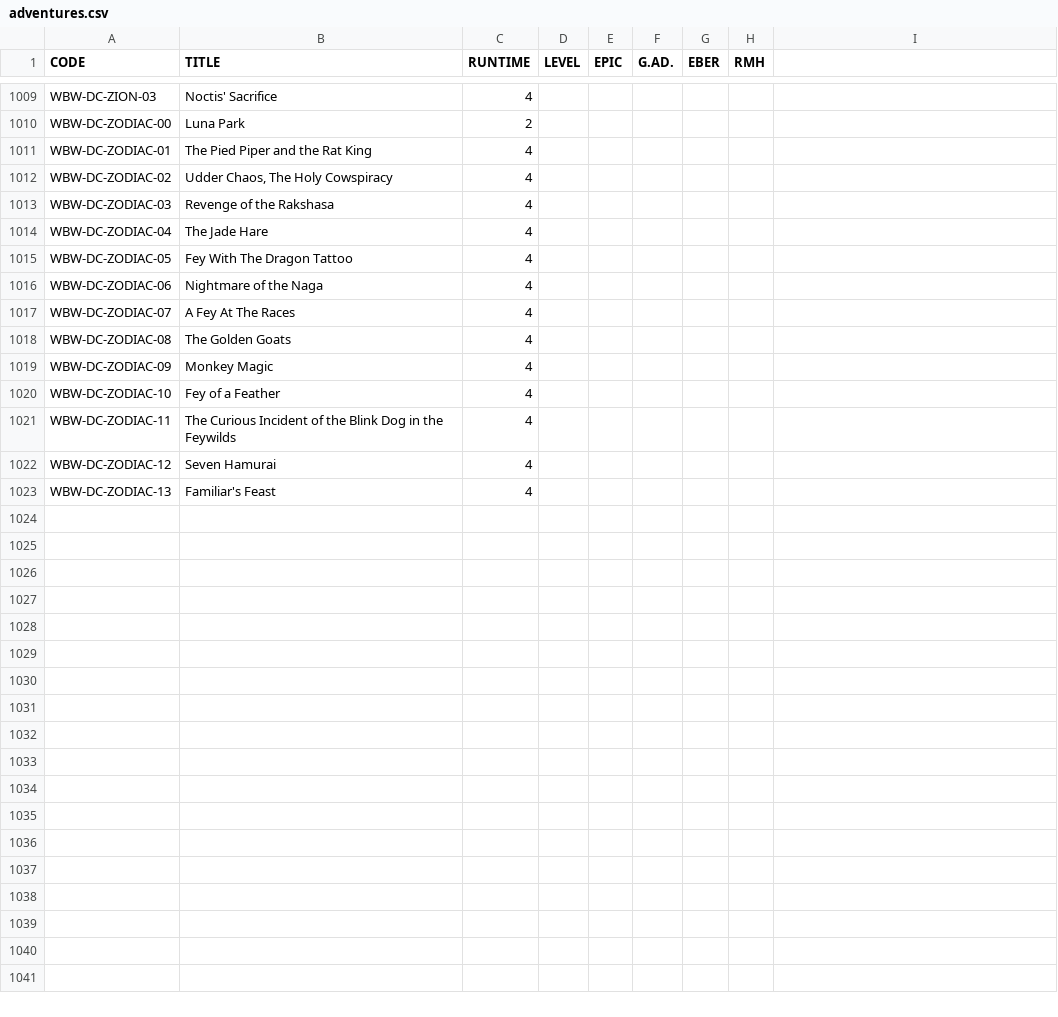
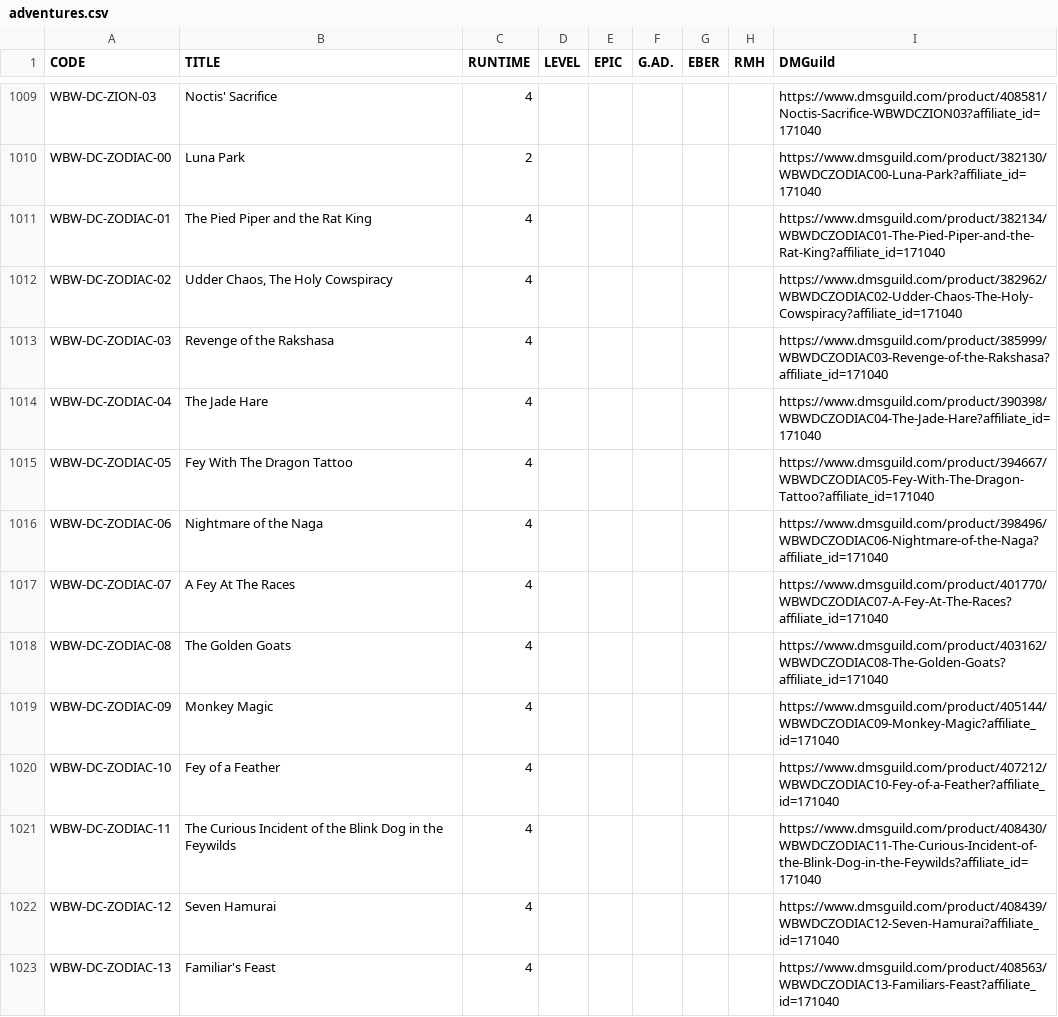
Before and after one commit to hoshisabi/hoshisabi.github.io, a CSV file: _data/adventures.csv, drawn as a sheet; only a part is shown, gaps mark what is left out; the diff covers the shown part only; the diff names each change by its address in the sheet, - before the commit and + after, or states it on an @@ line.

```diff
--- a/_data/adventures.csv
+++ b/_data/adventures.csv
-I1: (empty)
+I1: DMGuild
-I1009 (DMGuild): (empty)
+I1009 (DMGuild): https://www.dmsguild.com/product/408581/Noctis-Sacrifice-WBWDCZION03?affiliate_id=171040
-I1010 (DMGuild): (empty)
+I1010 (DMGuild): https://www.dmsguild.com/product/382130/WBWDCZODIAC00-Luna-Park?affiliate_id=171040
-I1011 (DMGuild): (empty)
+I1011 (DMGuild): https://www.dmsguild.com/product/382134/WBWDCZODIAC01-The-Pied-Piper-and-the-Rat-King?affiliate_id=171040
-I1012 (DMGuild): (empty)
+I1012 (DMGuild): https://www.dmsguild.com/product/382962/WBWDCZODIAC02-Udder-Chaos-The-Holy-Cowspiracy?affiliate_id=171040
-I1013 (DMGuild): (empty)
+I1013 (DMGuild): https://www.dmsguild.com/product/385999/WBWDCZODIAC03-Revenge-of-the-Rakshasa?affiliate_id=171040
-I1014 (DMGuild): (empty)
+I1014 (DMGuild): https://www.dmsguild.com/product/390398/WBWDCZODIAC04-The-Jade-Hare?affiliate_id=171040
-I1015 (DMGuild): (empty)
+I1015 (DMGuild): https://www.dmsguild.com/product/394667/WBWDCZODIAC05-Fey-With-The-Dragon-Tattoo?affiliate_id=171040
-I1016 (DMGuild): (empty)
+I1016 (DMGuild): https://www.dmsguild.com/product/398496/WBWDCZODIAC06-Nightmare-of-the-Naga?affiliate_id=171040
-I1017 (DMGuild): (empty)
+I1017 (DMGuild): https://www.dmsguild.com/product/401770/WBWDCZODIAC07-A-Fey-At-The-Races?affiliate_id=171040
-I1018 (DMGuild): (empty)
+I1018 (DMGuild): https://www.dmsguild.com/product/403162/WBWDCZODIAC08-The-Golden-Goats?affiliate_id=171040
-I1019 (DMGuild): (empty)
+I1019 (DMGuild): https://www.dmsguild.com/product/405144/WBWDCZODIAC09-Monkey-Magic?affiliate_id=171040
-I1020 (DMGuild): (empty)
+I1020 (DMGuild): https://www.dmsguild.com/product/407212/WBWDCZODIAC10-Fey-of-a-Feather?affiliate_id=171040
-I1021 (DMGuild): (empty)
+I1021 (DMGuild): https://www.dmsguild.com/product/408430/WBWDCZODIAC11-The-Curious-Incident-of-the-Blink-Dog-in-the-Feywilds?affiliate_id=171040
-I1022 (DMGuild): (empty)
+I1022 (DMGuild): https://www.dmsguild.com/product/408439/WBWDCZODIAC12-Seven-Hamurai?affiliate_id=171040
-I1023 (DMGuild): (empty)
+I1023 (DMGuild): https://www.dmsguild.com/product/408563/WBWDCZODIAC13-Familiars-Feast?affiliate_id=171040
```
Also changed, not shown: 54 edited cells elsewhere in this file, 2 other files.
